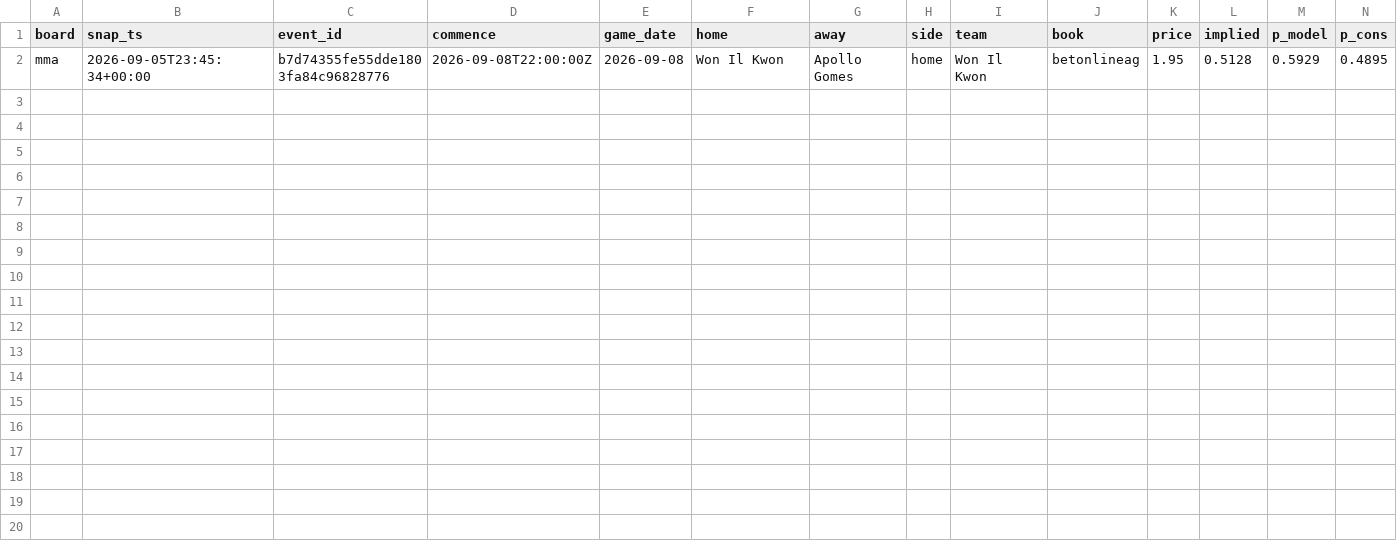
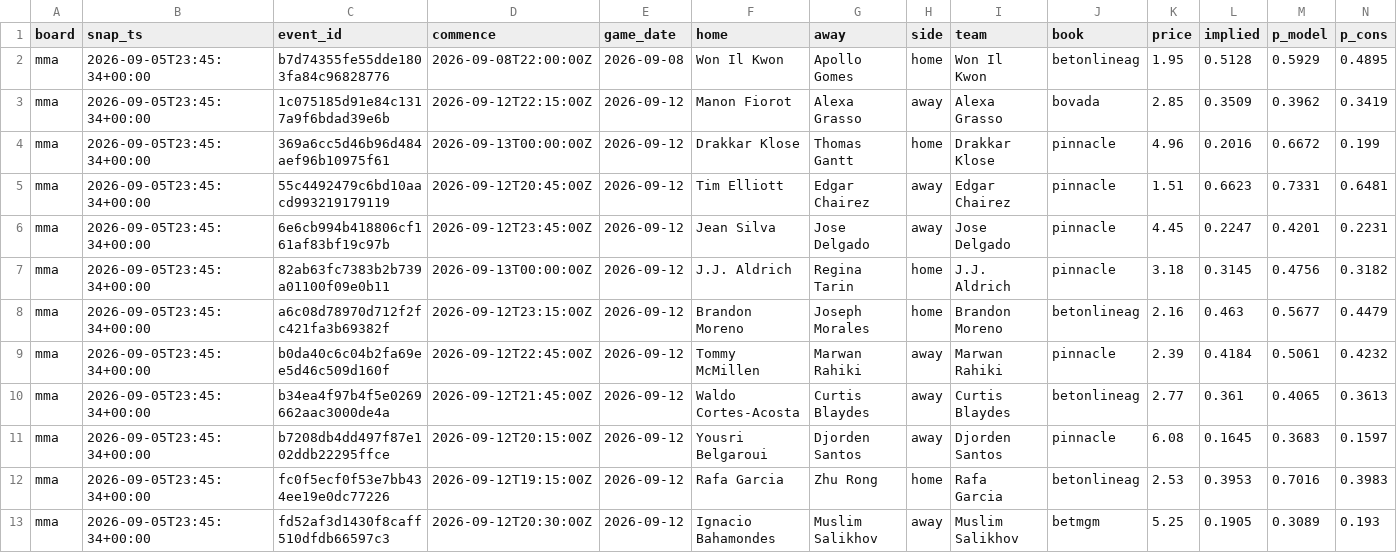
Before and after one commit to azcal/mbm-data, a CSV file: ledger/opener_ledger.csv, drawn as a sheet; only a part is shown; rows hold the shown columns only; the diff names each change by its address in the sheet, - before the commit and + after, or states it on an @@ line.

Commit message:
ledger 2026-09-07

```diff
--- a/ledger/opener_ledger.csv
+++ b/ledger/opener_ledger.csv
+row 3: mma | 2026-09-05T23:45:34+00:00 | 1c075185d91e84c1317a9f6bdad39e6b | 2026-09-12T22:15:00Z | 2026-09-12 | Manon Fiorot | Alexa Grasso | away | Alexa Grasso | bovada | 2.85 | 0.3509 | 0.3962 | 0.3419
+row 4: mma | 2026-09-05T23:45:34+00:00 | 369a6cc5d46b96d484aef96b10975f61 | 2026-09-13T00:00:00Z | 2026-09-12 | Drakkar Klose | Thomas Gantt | home | Drakkar Klose | pinnacle | 4.96 | 0.2016 | 0.6672 | 0.199
+row 5: mma | 2026-09-05T23:45:34+00:00 | 55c4492479c6bd10aacd993219179119 | 2026-09-12T20:45:00Z | 2026-09-12 | Tim Elliott | Edgar Chairez | away | Edgar Chairez | pinnacle | 1.51 | 0.6623 | 0.7331 | 0.6481
+row 6: mma | 2026-09-05T23:45:34+00:00 | 6e6cb994b418806cf161af83bf19c97b | 2026-09-12T23:45:00Z | 2026-09-12 | Jean Silva | Jose Delgado | away | Jose Delgado | pinnacle | 4.45 | 0.2247 | 0.4201 | 0.2231
+row 7: mma | 2026-09-05T23:45:34+00:00 | 82ab63fc7383b2b739a01100f09e0b11 | 2026-09-13T00:00:00Z | 2026-09-12 | J.J. Aldrich | Regina Tarin | home | J.J. Aldrich | pinnacle | 3.18 | 0.3145 | 0.4756 | 0.3182
+row 8: mma | 2026-09-05T23:45:34+00:00 | a6c08d78970d712f2fc421fa3b69382f | 2026-09-12T23:15:00Z | 2026-09-12 | Brandon Moreno | Joseph Morales | home | Brandon Moreno | betonlineag | 2.16 | 0.463 | 0.5677 | 0.4479
+row 9: mma | 2026-09-05T23:45:34+00:00 | b0da40c6c04b2fa69ee5d46c509d160f | 2026-09-12T22:45:00Z | 2026-09-12 | Tommy McMillen | Marwan Rahiki | away | Marwan Rahiki | pinnacle | 2.39 | 0.4184 | 0.5061 | 0.4232
+row 10: mma | 2026-09-05T23:45:34+00:00 | b34ea4f97b4f5e0269662aac3000de4a | 2026-09-12T21:45:00Z | 2026-09-12 | Waldo Cortes-Acosta | Curtis Blaydes | away | Curtis Blaydes | betonlineag | 2.77 | 0.361 | 0.4065 | 0.3613
+row 11: mma | 2026-09-05T23:45:34+00:00 | b7208db4dd497f87e102ddb22295ffce | 2026-09-12T20:15:00Z | 2026-09-12 | Yousri Belgaroui | Djorden Santos | away | Djorden Santos | pinnacle | 6.08 | 0.1645 | 0.3683 | 0.1597
+row 12: mma | 2026-09-05T23:45:34+00:00 | fc0f5ecf0f53e7bb434ee19e0dc77226 | 2026-09-12T19:15:00Z | 2026-09-12 | Rafa Garcia | Zhu Rong | home | Rafa Garcia | betonlineag | 2.53 | 0.3953 | 0.7016 | 0.3983
+row 13: mma | 2026-09-05T23:45:34+00:00 | fd52af3d1430f8caff510dfdb66597c3 | 2026-09-12T20:30:00Z | 2026-09-12 | Ignacio Bahamondes | Muslim Salikhov | away | Muslim Salikhov | betmgm | 5.25 | 0.1905 | 0.3089 | 0.193
```
